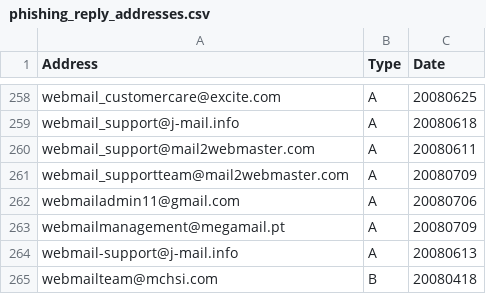
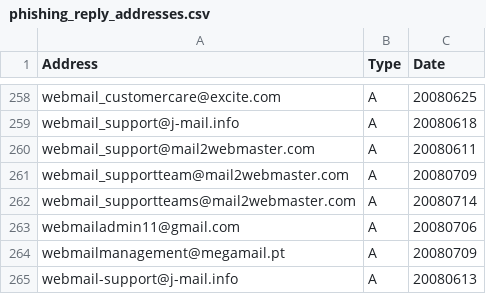
Before and after one commit to DrMattChristian/anti-phishing-email-reply, a CSV file: phishing_reply_addresses.csv, drawn as a sheet; only a part is shown, gaps mark what is left out; the shorter side is filled out with more unchanged rows.

Commit message:
Added: webmail_supportteams@mail2webmaster.com

```diff
--- a/phishing_reply_addresses.csv
+++ b/phishing_reply_addresses.csv
@@ -261,2 +261,3 @@ webmail_support@mail2webmaster.com,A,20080611
 webmail_supportteam@mail2webmaster.com,A,20080709
+webmail_supportteams@mail2webmaster.com,A,20080714
 webmailadmin11@gmail.com,A,20080706
```
Also changed, not shown: 1 other file.
